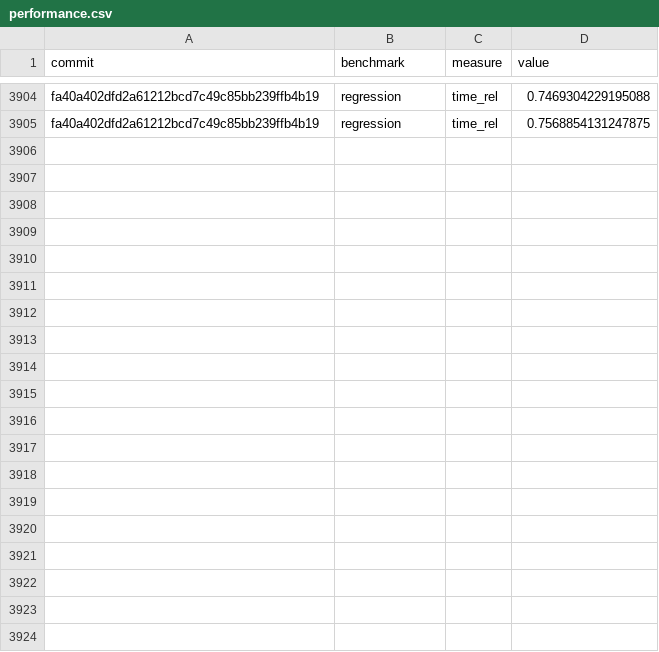
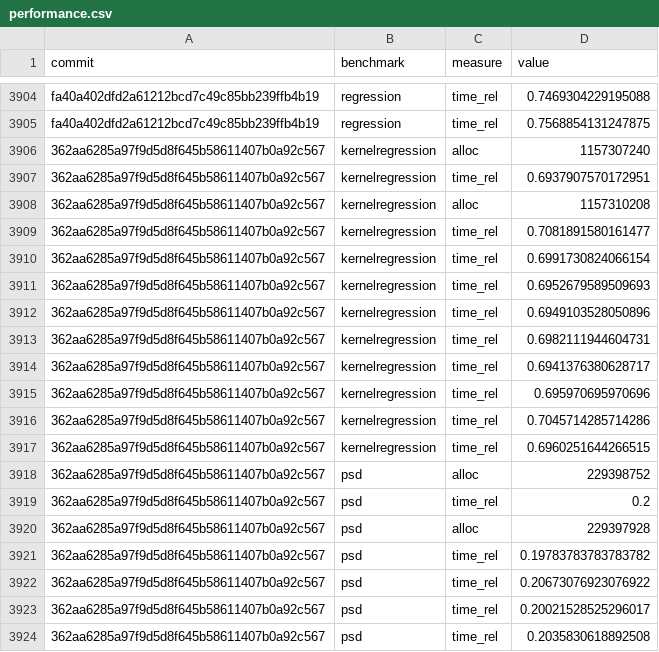
Before and after one commit to google-research/dex-lang, a CSV file: performance.csv, drawn as a sheet; only a part is shown, gaps mark what is left out; the diff covers the shown part only.

Commit message:
Add measurements for 362aa6285a97f9d5d8f645b58611407b0a92c567

```diff
--- a/performance.csv
+++ b/performance.csv
@@ -3905 +3905,20 @@ commit,benchmark,measure,value
 "fa40a402dfd2a61212bcd7c49c85bb239ffb4b19","regression","time_rel","0.7568854131247875"
+"362aa6285a97f9d5d8f645b58611407b0a92c567","kernelregression","alloc","1157307240"
+"362aa6285a97f9d5d8f645b58611407b0a92c567","kernelregression","time_rel","0.6937907570172951"
+"362aa6285a97f9d5d8f645b58611407b0a92c567","kernelregression","alloc","1157310208"
+"362aa6285a97f9d5d8f645b58611407b0a92c567","kernelregression","time_rel","0.7081891580161477"
+"362aa6285a97f9d5d8f645b58611407b0a92c567","kernelregression","time_rel","0.6991730824066154"
+"362aa6285a97f9d5d8f645b58611407b0a92c567","kernelregression","time_rel","0.6952679589509693"
+"362aa6285a97f9d5d8f645b58611407b0a92c567","kernelregression","time_rel","0.6949103528050896"
+"362aa6285a97f9d5d8f645b58611407b0a92c567","kernelregression","time_rel","0.6982111944604731"
+"362aa6285a97f9d5d8f645b58611407b0a92c567","kernelregression","time_rel","0.6941376380628717"
+"362aa6285a97f9d5d8f645b58611407b0a92c567","kernelregression","time_rel","0.695970695970696"
+"362aa6285a97f9d5d8f645b58611407b0a92c567","kernelregression","time_rel","0.7045714285714286"
+"362aa6285a97f9d5d8f645b58611407b0a92c567","kernelregression","time_rel","0.6960251644266515"
+"362aa6285a97f9d5d8f645b58611407b0a92c567","psd","alloc","229398752"
+"362aa6285a97f9d5d8f645b58611407b0a92c567","psd","time_rel","0.2"
+"362aa6285a97f9d5d8f645b58611407b0a92c567","psd","alloc","229397928"
+"362aa6285a97f9d5d8f645b58611407b0a92c567","psd","time_rel","0.19783783783783782"
+"362aa6285a97f9d5d8f645b58611407b0a92c567","psd","time_rel","0.20673076923076922"
+"362aa6285a97f9d5d8f645b58611407b0a92c567","psd","time_rel","0.20021528525296017"
+"362aa6285a97f9d5d8f645b58611407b0a92c567","psd","time_rel","0.2035830618892508"
```
Also changed, not shown: 29 added rows elsewhere in this file, commits.csv.
